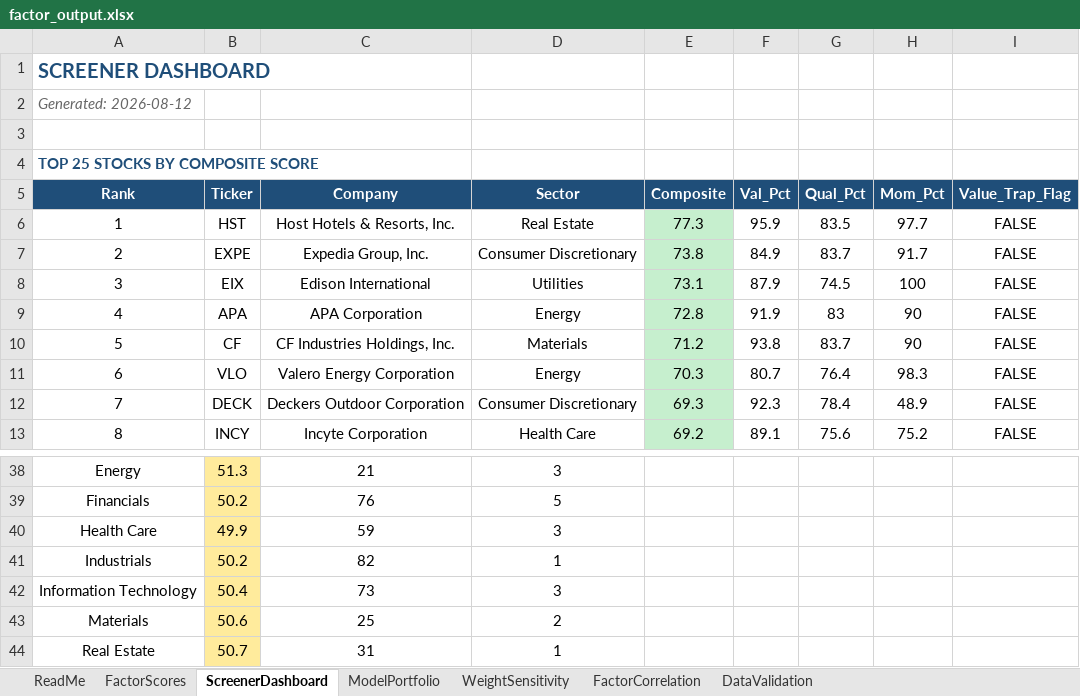
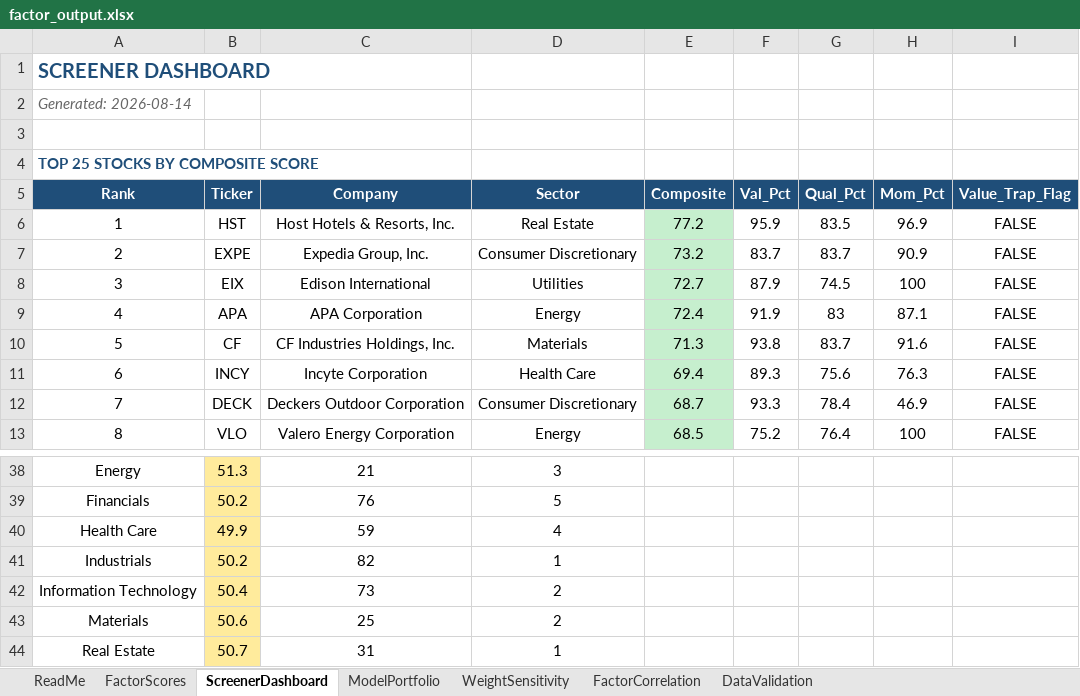
Before and after one commit to CalebSmit/screener-dashboard, an Excel workbook: factor_output.xlsx, sheet ScreenerDashboard, drawn as a sheet; only a part is shown, gaps mark what is left out; values as stored, in another font and other column widths than the file's, no borders; the diff covers the shown part only; the diff names each change by its address in the sheet, - before the commit and + after, or states it on an @@ line.

Commit message:
data: screener run 2026-08-14 - 502 scored, top: HST EXPE EIX APA CF

```diff
--- a/factor_output.xlsx (sheet ScreenerDashboard)
+++ b/factor_output.xlsx (sheet ScreenerDashboard)
-A2 (Rank): Generated: 2026-08-12
+A2 (Rank): Generated: 2026-08-14
-E6 (Composite): 77.3
+E6 (Composite): 77.2
-H6 (Mom_Pct): 97.7
+H6 (Mom_Pct): 96.9
-E7 (Composite): 73.8
+E7 (Composite): 73.2
-F7 (Val_Pct): 84.9
+F7 (Val_Pct): 83.7
-H7 (Mom_Pct): 91.7
+H7 (Mom_Pct): 90.9
-E8 (Composite): 73.1
+E8 (Composite): 72.7
-E9 (Composite): 72.8
+E9 (Composite): 72.4
-H9 (Mom_Pct): 90
+H9 (Mom_Pct): 87.1
-E10 (Composite): 71.2
+E10 (Composite): 71.3
-H10 (Mom_Pct): 90
+H10 (Mom_Pct): 91.6
-B11 (Ticker): VLO
+B11 (Ticker): INCY
-C11 (Company): Valero Energy Corporation
+C11 (Company): Incyte Corporation
-D11 (Sector): Energy
+D11 (Sector): Health Care
-E11 (Composite): 70.3
+E11 (Composite): 69.4
-F11 (Val_Pct): 80.7
+F11 (Val_Pct): 89.3
-G11 (Qual_Pct): 76.4
+G11 (Qual_Pct): 75.6
-H11 (Mom_Pct): 98.3
+H11 (Mom_Pct): 76.3
-E12 (Composite): 69.3
+E12 (Composite): 68.7
-F12 (Val_Pct): 92.3
+F12 (Val_Pct): 93.3
-H12 (Mom_Pct): 48.9
+H12 (Mom_Pct): 46.9
-B13 (Ticker): INCY
+B13 (Ticker): VLO
-C13 (Company): Incyte Corporation
+C13 (Company): Valero Energy Corporation
-D13 (Sector): Health Care
+D13 (Sector): Energy
-E13 (Composite): 69.2
+E13 (Composite): 68.5
-F13 (Val_Pct): 89.1
+F13 (Val_Pct): 75.2
-G13 (Qual_Pct): 75.6
+G13 (Qual_Pct): 76.4
-H13 (Mom_Pct): 75.2
+H13 (Mom_Pct): 100
-D40 (Sector): 3
+D40 (Sector): 4
-D42 (Sector): 3
+D42 (Sector): 2
```
Also changed, not shown: 1 added row, 1 removed row and 101 edited cells elsewhere in this sheet, sheet FactorScores, sheet FactorCorrelation, sheet DataValidation, sheet ModelPortfolio, sheet WeightSensitivity, 8 other files.
